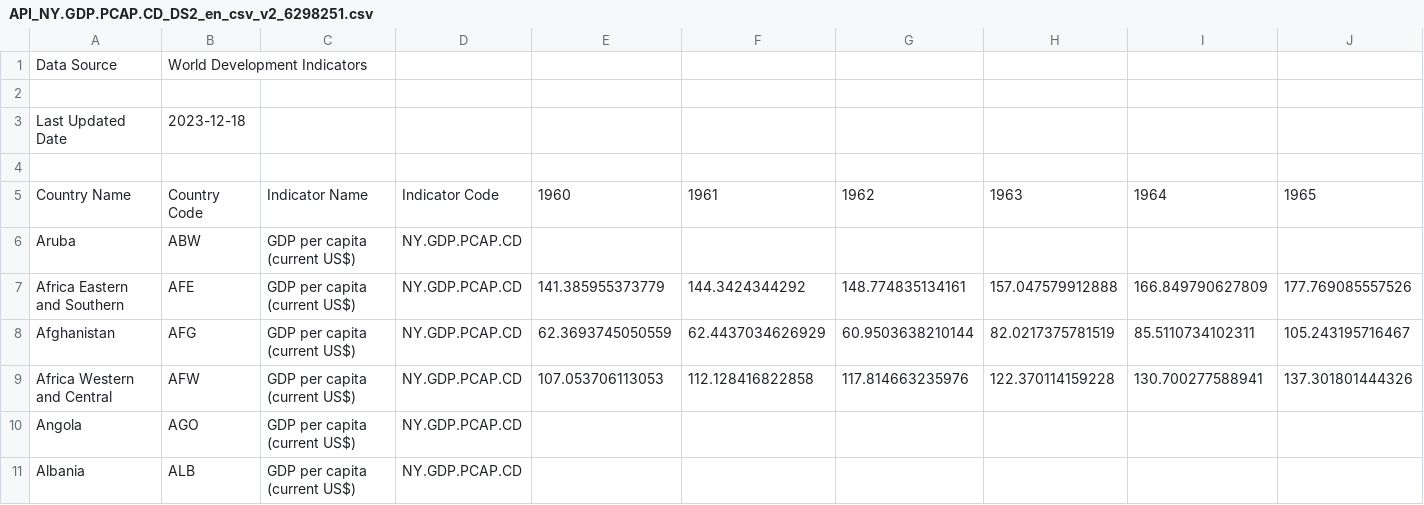
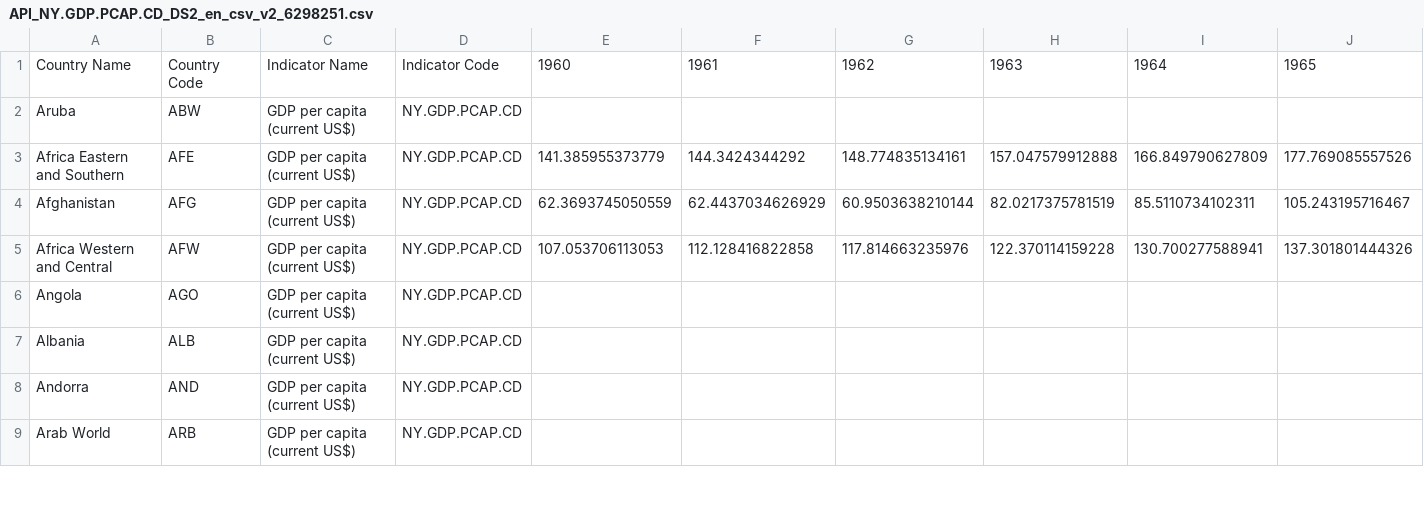
Before and after one commit to Jeanne012/SDS, a CSV file: API_NY.GDP.PCAP.CD_DS2_en_csv_v2_6298251.csv, drawn as a sheet; only a part is shown; the shorter side is filled out with more unchanged rows; rows hold the shown columns only; the diff names each change by its address in the sheet, - before the commit and + after, or states it on an @@ line.

Commit message:
Update API_NY.GDP.PCAP.CD_DS2_en_csv_v2_6298251.csv

```diff
--- a/API_NY.GDP.PCAP.CD_DS2_en_csv_v2_6298251.csv
+++ b/API_NY.GDP.PCAP.CD_DS2_en_csv_v2_6298251.csv
-row 1: Data Source | World Development Indicators
-row 2: (empty)
-row 3: Last Updated Date | 2023-12-18
-row 4: (empty)
```
